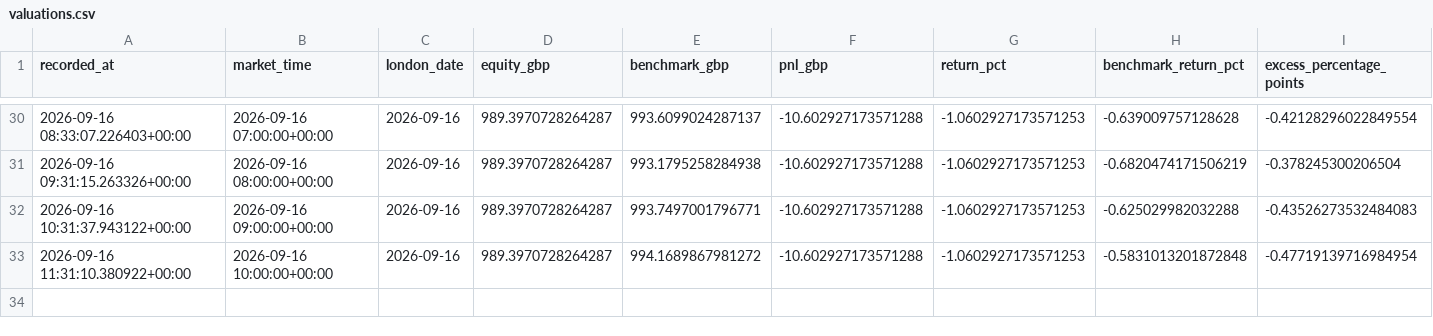
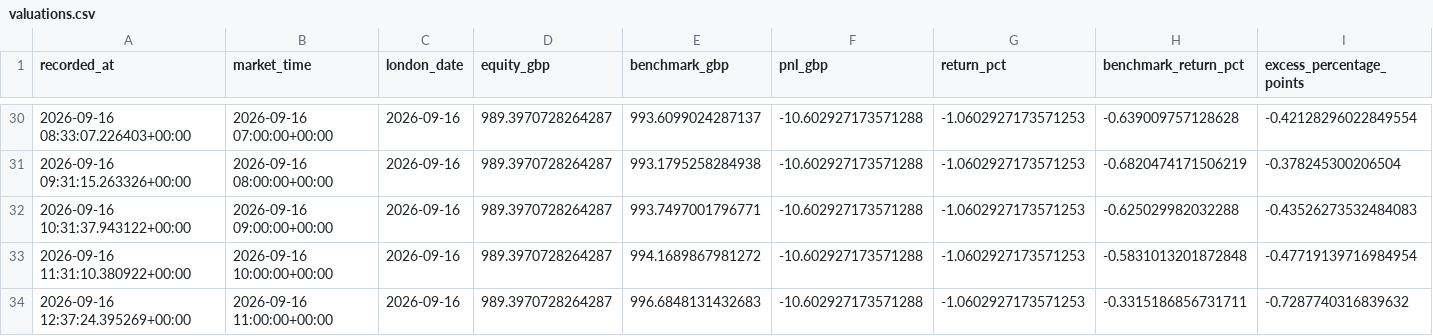
Before and after one commit to zpwhryv5gt-create/Momentum-trader, a CSV file: paper/valuations.csv, drawn as a sheet; only a part is shown, gaps mark what is left out; rows hold the shown columns only; the diff names each change by its address in the sheet, - before the commit and + after, or states it on an @@ line.

Commit message:
Record audited V8 paper run

```diff
--- a/paper/valuations.csv
+++ b/paper/valuations.csv
+row 34: 2026-09-16 12:37:24.395269+00:00 | 2026-09-16 11:00:00+00:00 | 2026-09-16 | 989.3970728264287 | 996.6848131432683 | -10.602927173571288 | -1.0602927173571253 | -0.3315186856731711 | -0.7287740316839632
```
Also changed, not shown: paper/daily.csv, paper/signal_prices.csv, 3 other files.
